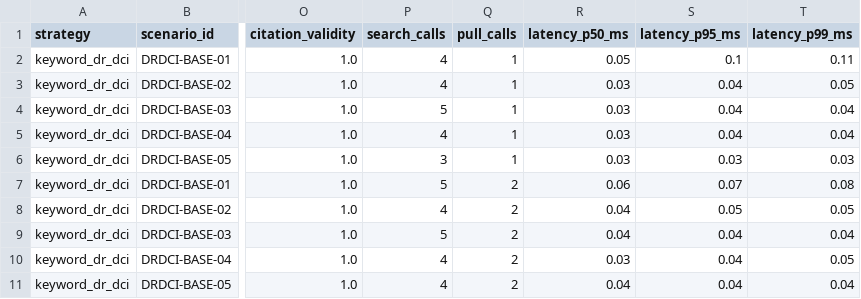
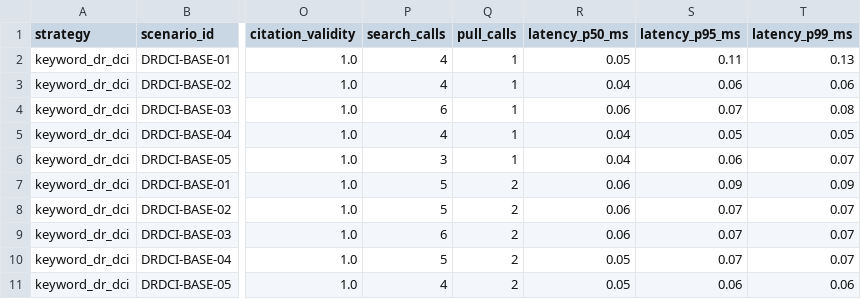
Before and after one commit to jomkeu3369/Incident-Ops-Agent, a CSV file: docs/eval/results/phase5-dr-dci-baseline.csv, drawn as a sheet; only a part is shown, gaps mark what is left out; the diff covers the shown part only; the diff names each change by its address in the sheet, - before the commit and + after, or states it on an @@ line.

Commit message:
docs(eval): 실스택 실측 결과 추가, Phase 7 리포트 재작성, 조회 수정 반영 평가 재측정

```diff
--- a/docs/eval/results/phase5-dr-dci-baseline.csv
+++ b/docs/eval/results/phase5-dr-dci-baseline.csv
-S2 (latency_p95_ms): 0.1
+S2 (latency_p95_ms): 0.11
-T2 (latency_p99_ms): 0.11
+T2 (latency_p99_ms): 0.13
-R3 (latency_p50_ms): 0.03
+R3 (latency_p50_ms): 0.04
-S3 (latency_p95_ms): 0.04
+S3 (latency_p95_ms): 0.06
-T3 (latency_p99_ms): 0.05
+T3 (latency_p99_ms): 0.06
-P4 (search_calls): 5
+P4 (search_calls): 6
-R4 (latency_p50_ms): 0.03
+R4 (latency_p50_ms): 0.06
-S4 (latency_p95_ms): 0.04
+S4 (latency_p95_ms): 0.07
-T4 (latency_p99_ms): 0.04
+T4 (latency_p99_ms): 0.08
-R5:R6 (latency_p50_ms): 0.03
+R5:R6 (latency_p50_ms): 0.04
-S5 (latency_p95_ms): 0.04
+S5 (latency_p95_ms): 0.05
-T5 (latency_p99_ms): 0.04
+T5 (latency_p99_ms): 0.05
-S6 (latency_p95_ms): 0.03
+S6 (latency_p95_ms): 0.06
-T6 (latency_p99_ms): 0.03
+T6 (latency_p99_ms): 0.07
-S7 (latency_p95_ms): 0.07
+S7 (latency_p95_ms): 0.09
-T7 (latency_p99_ms): 0.08
+T7 (latency_p99_ms): 0.09
-P8 (search_calls): 4
+P8 (search_calls): 5
-R8:R9 (latency_p50_ms): 0.04
+R8:R9 (latency_p50_ms): 0.06
-S8 (latency_p95_ms): 0.05
+S8 (latency_p95_ms): 0.07
-T8 (latency_p99_ms): 0.05
+T8 (latency_p99_ms): 0.07
-P9 (search_calls): 5
+P9 (search_calls): 6
-S9:S10 (latency_p95_ms): 0.04
+S9:S10 (latency_p95_ms): 0.07
-T9 (latency_p99_ms): 0.04
+T9 (latency_p99_ms): 0.07
-P10 (search_calls): 4
+P10 (search_calls): 5
-R10 (latency_p50_ms): 0.03
+R10 (latency_p50_ms): 0.05
-T10 (latency_p99_ms): 0.05
+T10 (latency_p99_ms): 0.07
-R11 (latency_p50_ms): 0.04
+R11 (latency_p50_ms): 0.05
-S11 (latency_p95_ms): 0.04
+S11 (latency_p95_ms): 0.06
-T11 (latency_p99_ms): 0.04
+T11 (latency_p99_ms): 0.06
```
Also changed, not shown: 106 edited cells elsewhere in this file, docs/eval/results/phase6-4way-benchmark.csv, 21 other files.
